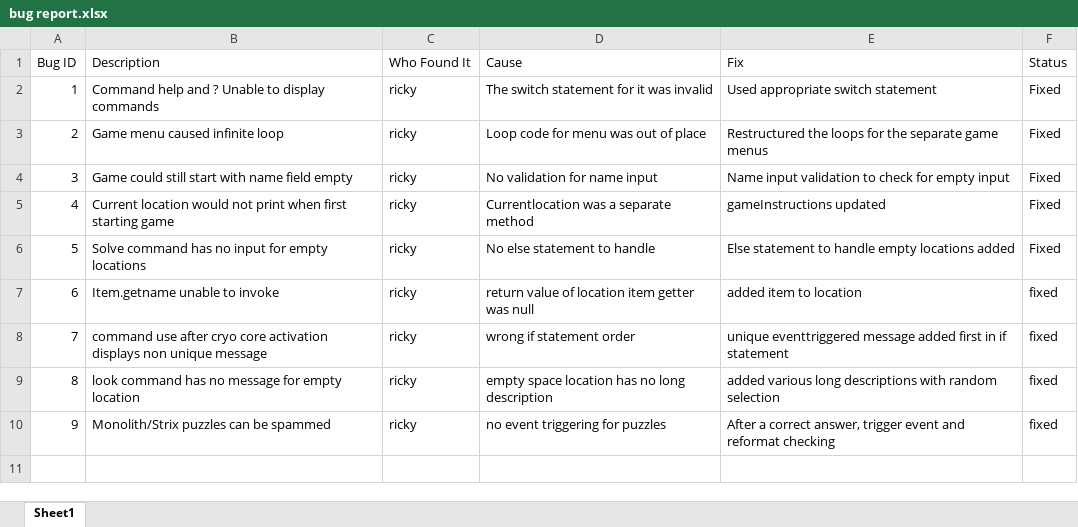
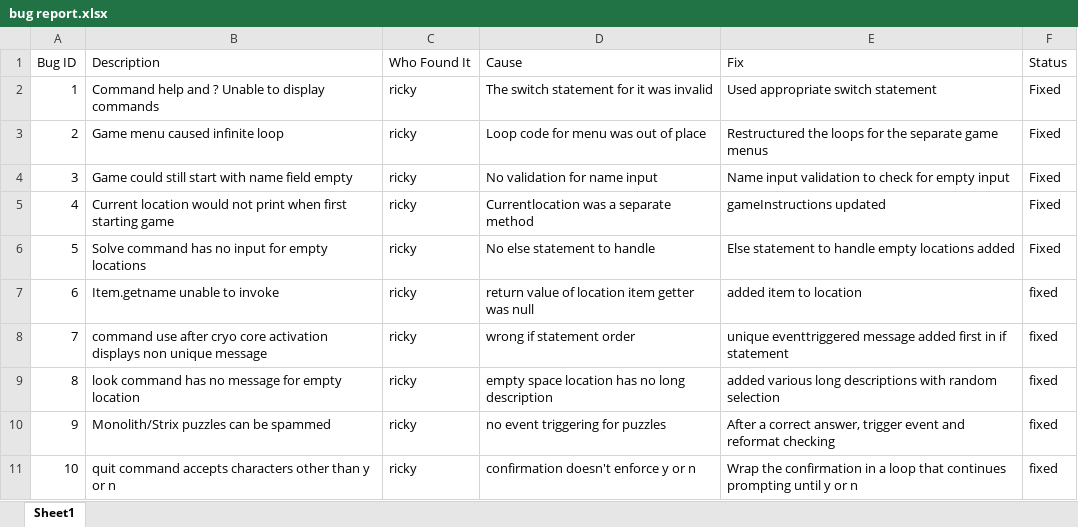
Before and after one commit to rn-392/COSC2511-Project, an Excel workbook: bug report.xlsx, sheet Sheet1, drawn as a sheet; values as stored, in another font and other column widths than the file's, no borders; the diff names each change by its address in the sheet, - before the commit and + after, or states it on an @@ line.

Commit message:
Refactor quit confirmation logic for improved user experience and add combat handling in the App class

```diff
--- a/bug report.xlsx (sheet Sheet1)
+++ b/bug report.xlsx (sheet Sheet1)
+row 11: 10 | quit command accepts characters other than y or n | ricky | confirmation doesn't enforce y or n | Wrap the confirmation in a loop that continues prompting until y or n | fixed
```
Also changed, not shown: 1 other file.
